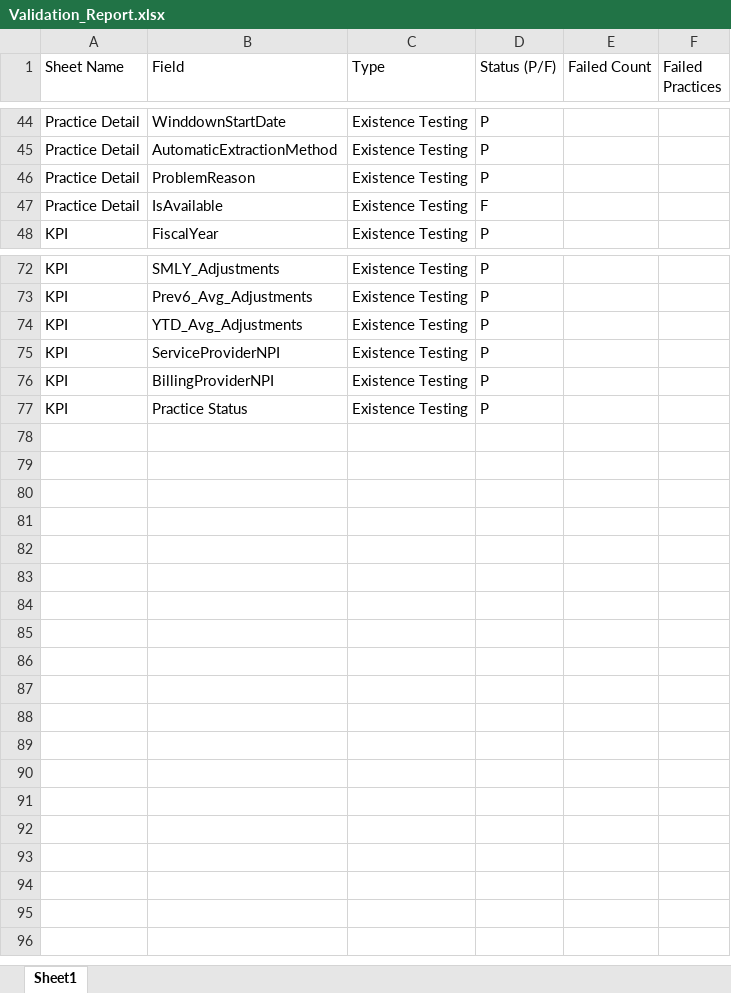
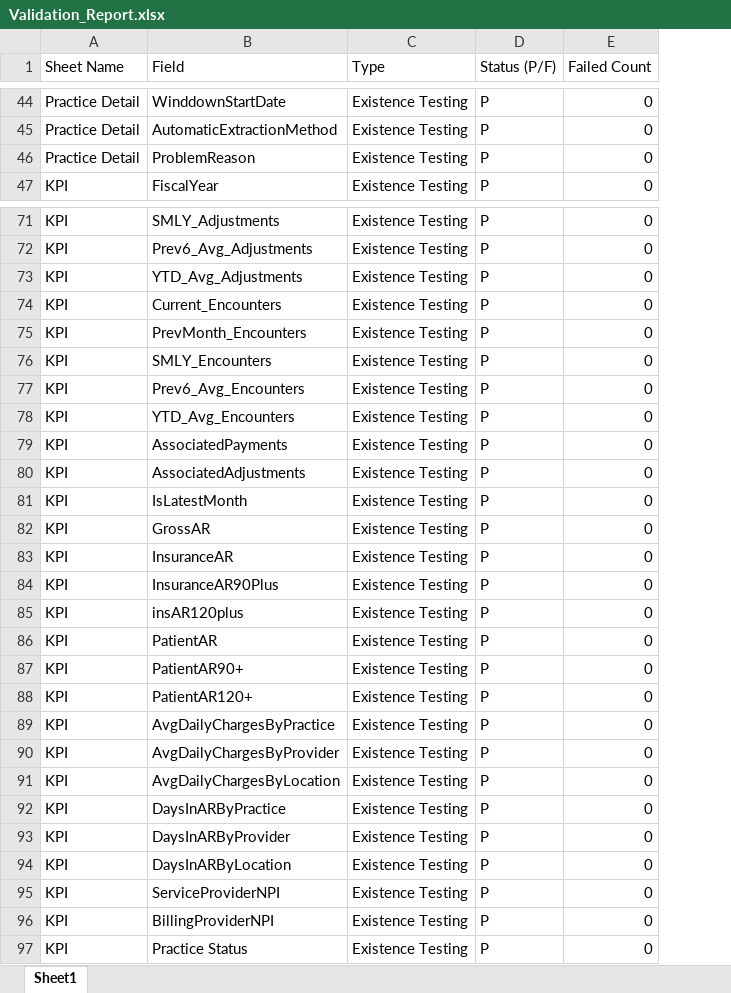
Before and after one commit to dalton471/TestingFrameworkExcel, an Excel workbook: Validation_Report.xlsx, sheet Sheet1, drawn as a sheet; only a part is shown, gaps mark what is left out; values as stored, in another font and other column widths than the file's, no borders; removed rows and columns are numbered as before the commit, all else as after; the diff covers the shown part only; the diff names each change by its address in the sheet, - before the commit and + after, or states it on an @@ line.

```diff
--- a/Validation_Report.xlsx (sheet Sheet1)
+++ b/Validation_Report.xlsx (sheet Sheet1)
-column E (Failed Count), empty
-column F (Failed Practices), empty
+column E (Failed Count), rows 44-47: all 0; rows 71-73: all 0; rows 95-97: all 0
-row 47: Practice Detail | IsAvailable | Existence Testing | F
+row 74: KPI | Current_Encounters | Existence Testing | P | 0
+row 75: KPI | PrevMonth_Encounters | Existence Testing | P | 0
+row 76: KPI | SMLY_Encounters | Existence Testing | P | 0
+row 77: KPI | Prev6_Avg_Encounters | Existence Testing | P | 0
+row 78: KPI | YTD_Avg_Encounters | Existence Testing | P | 0
+row 79: KPI | AssociatedPayments | Existence Testing | P | 0
+row 80: KPI | AssociatedAdjustments | Existence Testing | P | 0
+row 81: KPI | IsLatestMonth | Existence Testing | P | 0
+row 82: KPI | GrossAR | Existence Testing | P | 0
+row 83: KPI | InsuranceAR | Existence Testing | P | 0
+row 84: KPI | InsuranceAR90Plus | Existence Testing | P | 0
+row 85: KPI | insAR120plus | Existence Testing | P | 0
+row 86: KPI | PatientAR | Existence Testing | P | 0
+row 87: KPI | PatientAR90+ | Existence Testing | P | 0
+row 88: KPI | PatientAR120+ | Existence Testing | P | 0
+row 89: KPI | AvgDailyChargesByPractice | Existence Testing | P | 0
+row 90: KPI | AvgDailyChargesByProvider | Existence Testing | P | 0
+row 91: KPI | AvgDailyChargesByLocation | Existence Testing | P | 0
+row 92: KPI | DaysInARByPractice | Existence Testing | P | 0
+row 93: KPI | DaysInARByProvider | Existence Testing | P | 0
+row 94: KPI | DaysInARByLocation | Existence Testing | P | 0
```
Also changed, not shown: 20 edited cells elsewhere in this sheet, 2 other files.
